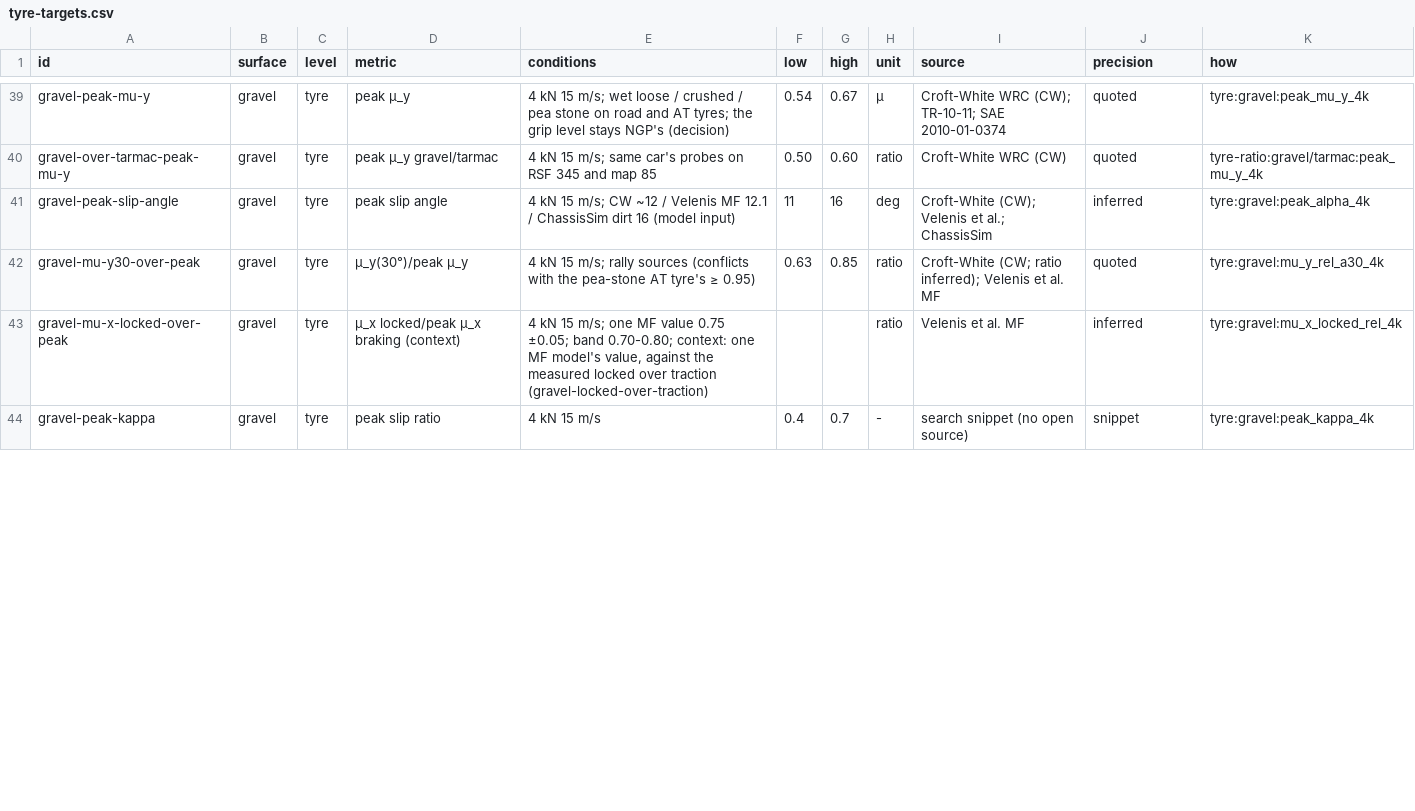
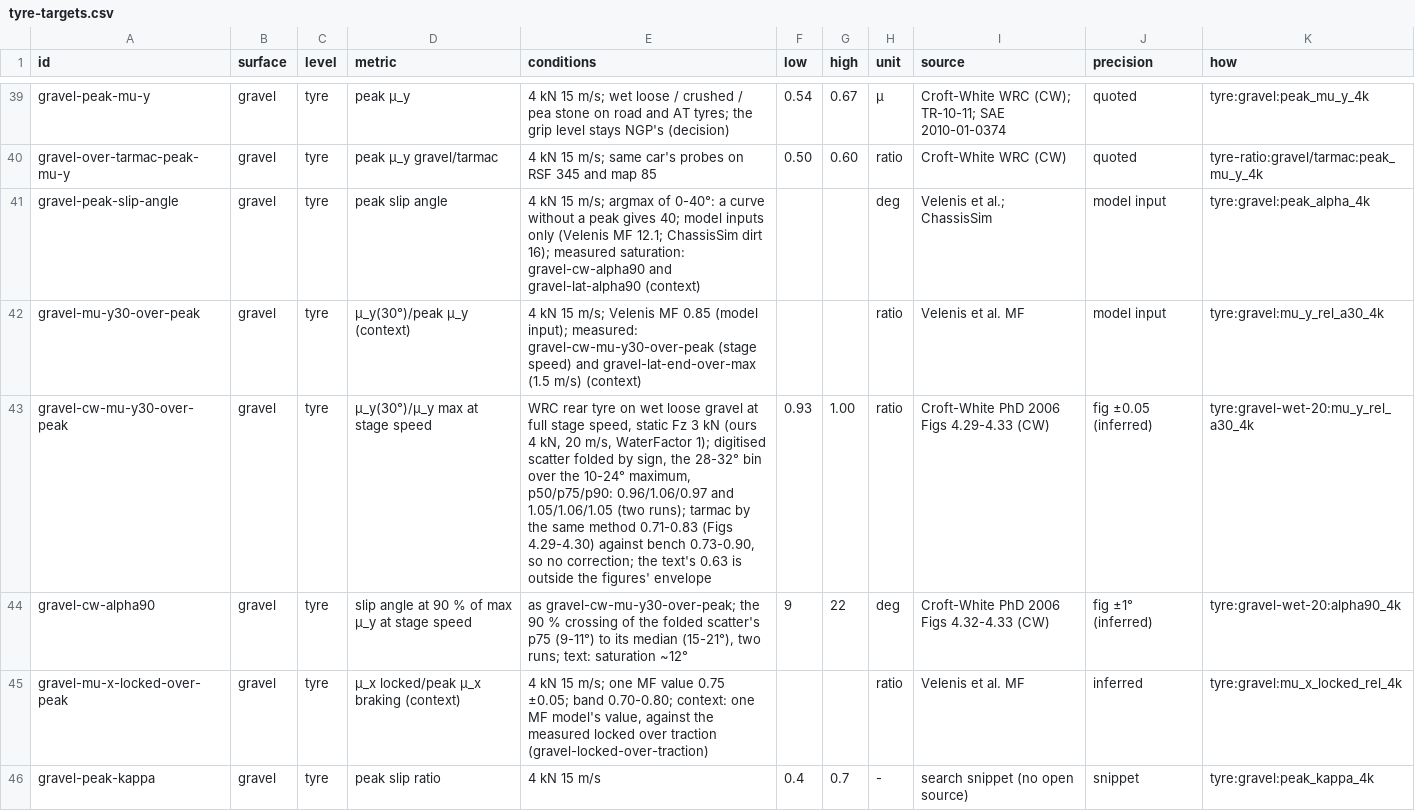
Before and after one commit to JodusNodus/rerbr, a CSV file: data/tyre-targets.csv, drawn as a sheet; only a part is shown, gaps mark what is left out; the diff covers the shown part only.

Commit message:
Tyre scorecard: gravel shape rows at their sources' speeds, Croft-White's stage-speed rows digitised, wet gravel scored

```diff
--- a/data/tyre-targets.csv
+++ b/data/tyre-targets.csv
@@ -40,4 +40,6 @@ gravel-peak-mu-y,gravel,tyre,peak μ_y,4 kN 15 m/s; wet loose / crushed / pea st
 gravel-over-tarmac-peak-mu-y,gravel,tyre,peak μ_y gravel/tarmac,4 kN 15 m/s; same car's probes on RSF 345 and map 85,0.50,0.60,ratio,Croft-White WRC (CW),quoted,tyre-ratio:gravel/tarmac:peak_mu_y_4k
-gravel-peak-slip-angle,gravel,tyre,peak slip angle,4 kN 15 m/s; CW ~12 / Velenis MF 12.1 / ChassisSim dirt 16 (model input),11,16,deg,Croft-White (CW); Velenis et al.; ChassisSim,inferred,tyre:gravel:peak_alpha_4k
-gravel-mu-y30-over-peak,gravel,tyre,μ_y(30°)/peak μ_y,4 kN 15 m/s; rally sources (conflicts with the pea-stone AT tyre's ≥ 0.95),0.63,0.85,ratio,Croft-White (CW; ratio inferred); Velenis et al. MF,quoted,tyre:gravel:mu_y_rel_a30_4k
+gravel-peak-slip-angle,gravel,tyre,peak slip angle,4 kN 15 m/s; argmax of 0-40°: a curve without a peak gives 40; model inputs only (Velenis MF 12.1; ChassisSim dirt 16); measured saturation: gravel-cw-alpha90 and gravel-lat-alpha90 (context),,,deg,Velenis et al.; ChassisSim,model input,tyre:gravel:peak_alpha_4k
+gravel-mu-y30-over-peak,gravel,tyre,μ_y(30°)/peak μ_y (context),4 kN 15 m/s; Velenis MF 0.85 (model input); measured: gravel-cw-mu-y30-over-peak (stage speed) and gravel-lat-end-over-max (1.5 m/s) (context),,,ratio,Velenis et al. MF,model input,tyre:gravel:mu_y_rel_a30_4k
+gravel-cw-mu-y30-over-peak,gravel,tyre,μ_y(30°)/μ_y max at stage speed,"WRC rear tyre on wet loose gravel at full stage speed, static Fz 3 kN (ours 4 kN, 20 m/s, WaterFactor 1); digitised scatter folded by sign, the 28-32° bin over the 10-24° maximum, p50/p75/p90: 0.96/1.06/0.97 and 1.05/1.06/1.05 (two runs); tarmac by the same method 0.71-0.83 (Figs 4.29-4.30) against bench 0.73-0.90, so no correction; the text's 0.63 is outside the figures' envelope",0.93,1.00,ratio,Croft-White PhD 2006 Figs 4.29-4.33 (CW),fig ±0.05 (inferred),tyre:gravel-wet-20:mu_y_rel_a30_4k
+gravel-cw-alpha90,gravel,tyre,slip angle at 90 % of max μ_y at stage speed,"as gravel-cw-mu-y30-over-peak; the 90 % crossing of the folded scatter's p75 (9-11°) to its median (15-21°), two runs; text: saturation ~12°",9,22,deg,Croft-White PhD 2006 Figs 4.32-4.33 (CW),fig ±1° (inferred),tyre:gravel-wet-20:alpha90_4k
 gravel-mu-x-locked-over-peak,gravel,tyre,μ_x locked/peak μ_x braking (context),"4 kN 15 m/s; one MF value 0.75 ±0.05; band 0.70-0.80; context: one MF model's value, against the measured locked over traction (gravel-locked-over-traction)",,,ratio,Velenis et al. MF,inferred,tyre:gravel:mu_x_locked_rel_4k
```
Also changed, not shown: 28 edited cells elsewhere in this file, 1 other file.
